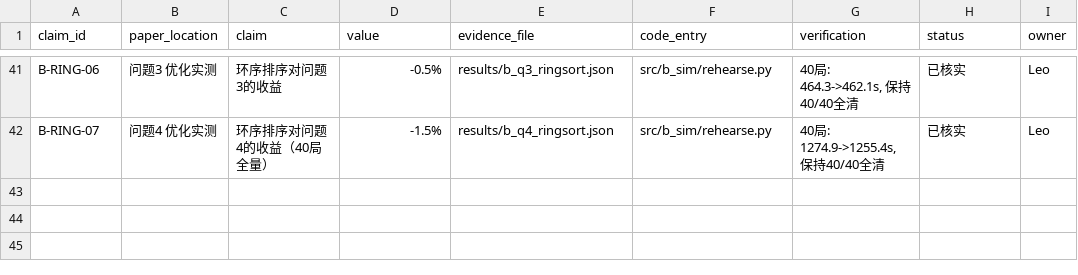
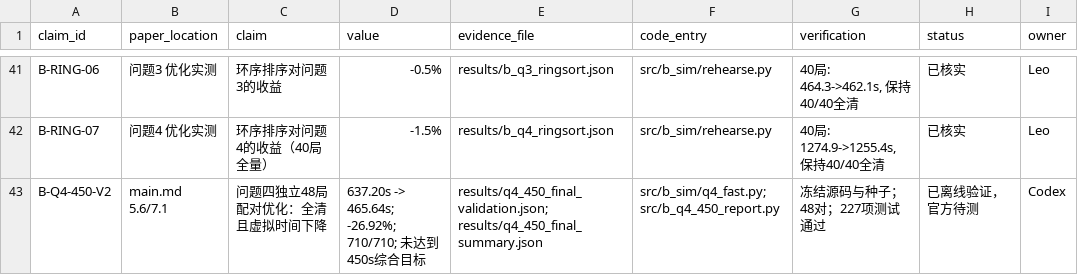
Before and after one commit to JohnnyGanYu/cumcm-2026, a CSV file: state/claim_evidence.csv, drawn as a sheet; only a part is shown, gaps mark what is left out.

```diff
--- a/state/claim_evidence.csv
+++ b/state/claim_evidence.csv
@@ -42 +42,2 @@ B-RING-06,问题3 优化实测,环序排序对问题3的收益,-0.5%,results/b_q
 B-RING-07,问题4 优化实测,环序排序对问题4的收益（40局全量）,-1.5%,results/b_q4_ringsort.json,src/b_sim/rehearse.py,"40局: 1274.9->1255.4s, 保持40/40全清",已核实,Leo
+B-Q4-450-V2,main.md 5.6/7.1,问题四独立48局配对优化：全清且虚拟时间下降,637.20s -> 465.64s; -26.92%; 710/710; 未达到450s综合目标,results/q4_450_final_validation.json; results/q4_450_final_summary.json,src/b_sim/q4_fast.py; src/b_q4_450_report.py,冻结源码与种子；48对；227项测试通过,已离线验证，官方待测,Codex
```
Also changed, not shown: state/ai_usage_log.csv, 57 other files.
